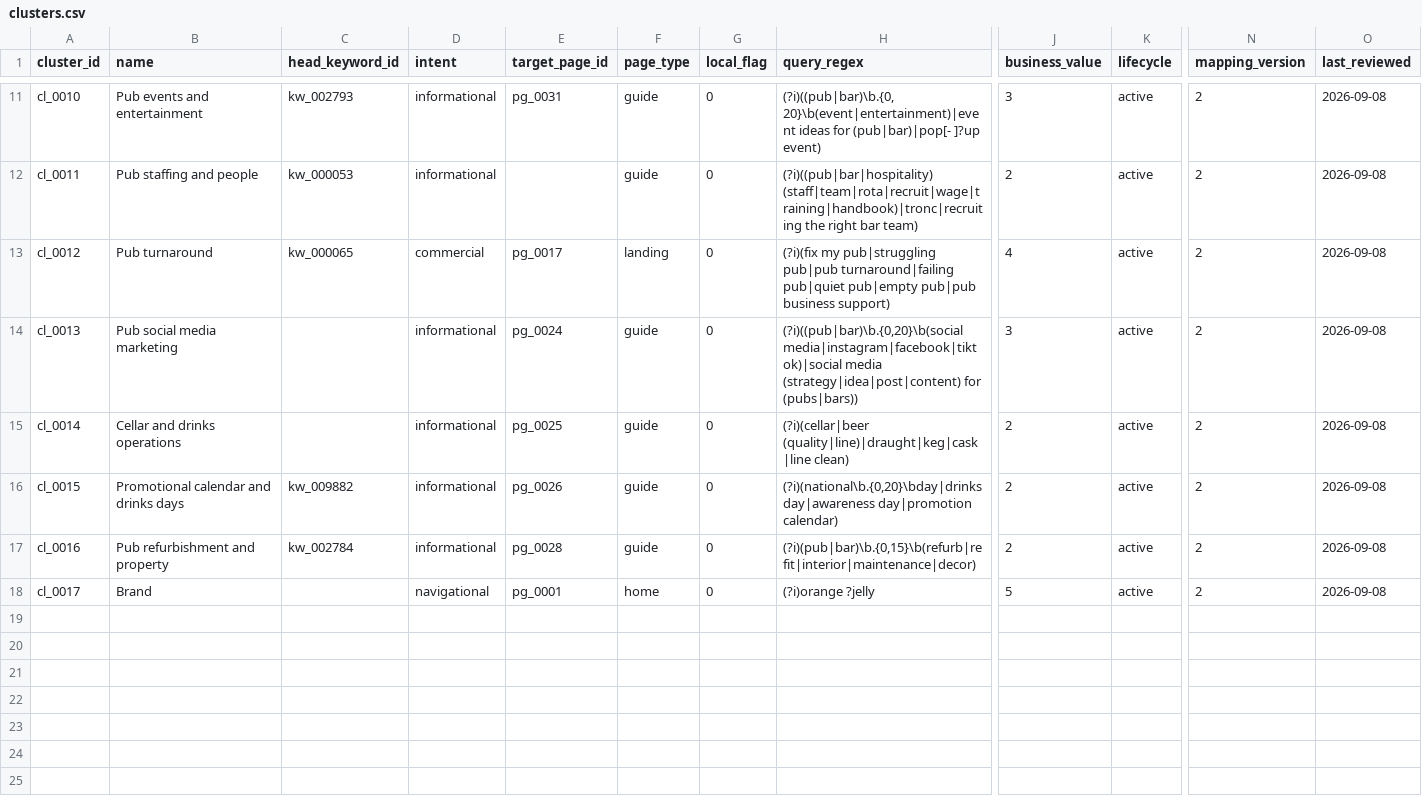
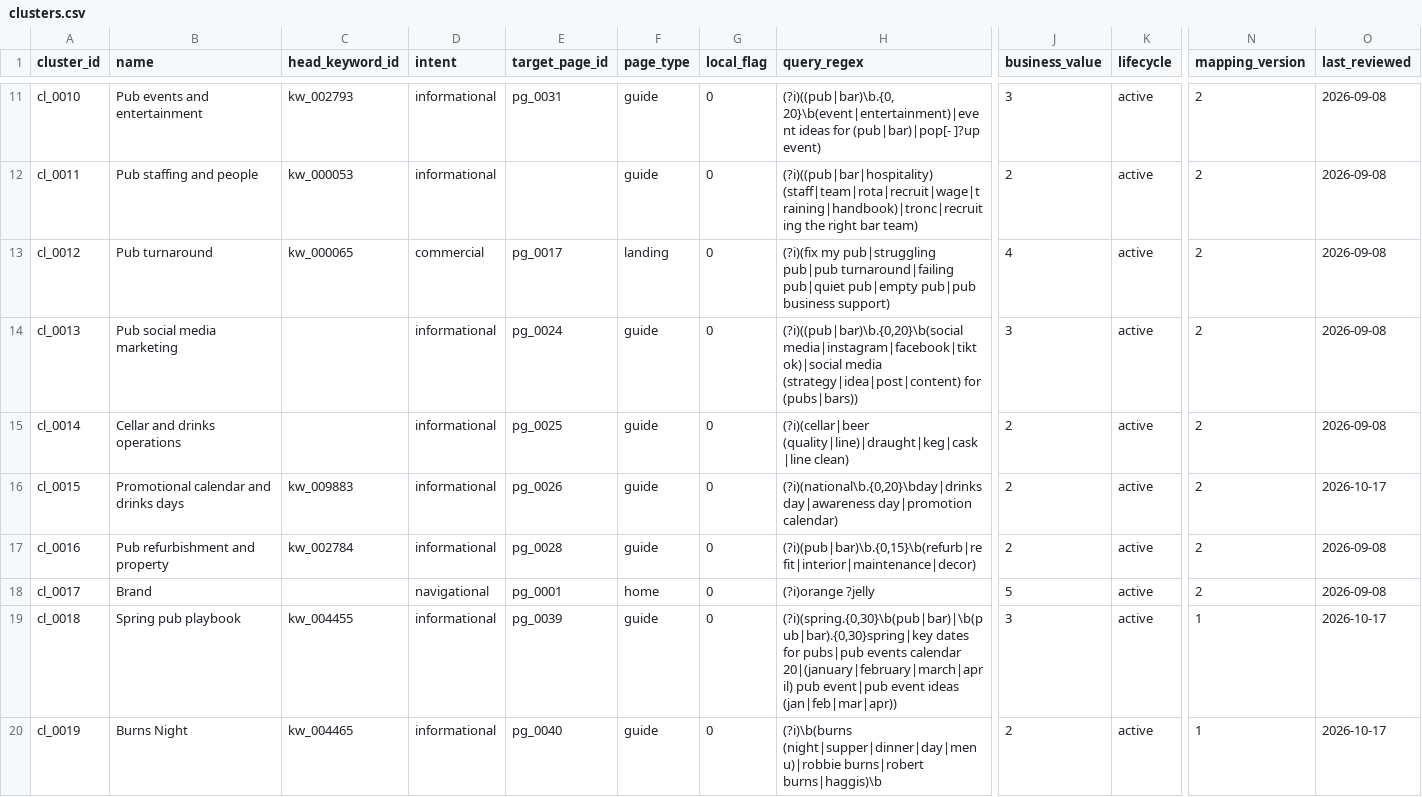
Before and after one commit to peterjpitcher/orangejelly.co.uk, a CSV file: tasks/keyword-plan/runs/2026-10-17-03-expansion/staged/clusters.csv, drawn as a sheet; only a part is shown, gaps mark what is left out; rows hold the shown columns only; the diff covers the shown part only; the diff names each change by its address in the sheet, - before the commit and + after, or states it on an @@ line.

```diff
--- a/tasks/keyword-plan/runs/2026-10-17-03-expansion/staged/clusters.csv
+++ b/tasks/keyword-plan/runs/2026-10-17-03-expansion/staged/clusters.csv
-C16 (head_keyword_id): kw_009882
+C16 (head_keyword_id): kw_009883
-O16 (last_reviewed): 2026-09-08
+O16 (last_reviewed): 2026-10-17
+row 19: cl_0018 | Spring pub playbook | kw_004455 | informational | pg_0039 | guide | 0 | (?i)(spring.{0,30}\b(pub|bar)|\b(pub|bar).{0,30}spring|key dates for pubs|pub events calendar 20|(january|february|march|april) pub event|pub event ideas (jan|feb|mar|apr)) | 3 | active | 1 | 2026-10-17
+row 20: cl_0019 | Burns Night | kw_004465 | informational | pg_0040 | guide | 0 | (?i)\b(burns (night|supper|dinner|day|menu)|robbie burns|robert burns|haggis)\b | 2 | active | 1 | 2026-10-17
```
Also changed, not shown: 5 added rows and 2 edited cells elsewhere in this file, 16 other files.
